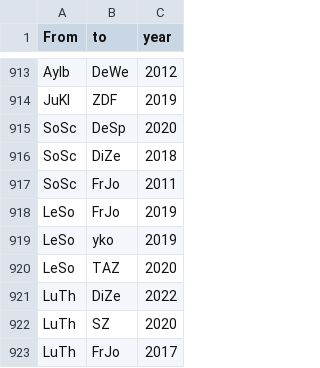
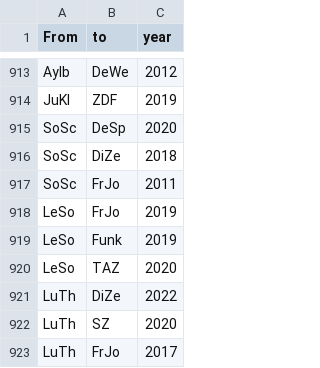
Before and after one commit to JohannaPuehs/U30-MediumMagazin, a CSV file: EdgesU30.csv, drawn as a sheet; only a part is shown, gaps mark what is left out.

Commit message:
Update EdgesU30.csv

```diff
--- a/EdgesU30.csv
+++ b/EdgesU30.csv
@@ -918,3 +918,3 @@ SoSc,FrJo,2011
 LeSo,FrJo,2019
-LeSo,yko,2019
+LeSo,Funk,2019
 LeSo,TAZ,2020
```
